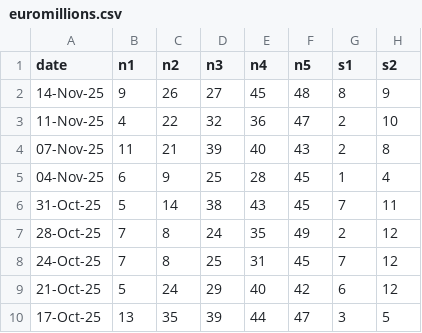
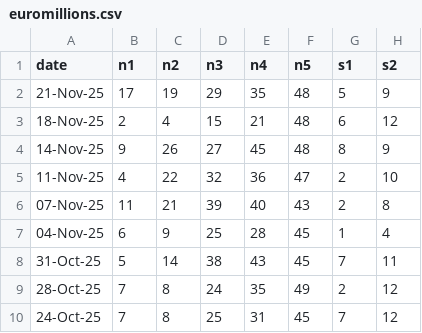
Before and after one commit to madelix/drawlytics, a CSV file: server/data/euromillions.csv, drawn as a sheet; only a part is shown; the shorter side is filled out with more unchanged rows; the diff names each change by its address in the sheet, - before the commit and + after, or states it on an @@ line.

```diff
--- a/server/data/euromillions.csv
+++ b/server/data/euromillions.csv
+row 2: 21-Nov-25 | 17 | 19 | 29 | 35 | 48 | 5 | 9
+row 3: 18-Nov-25 | 2 | 4 | 15 | 21 | 48 | 6 | 12
```
Also changed, not shown: 4 other files.
